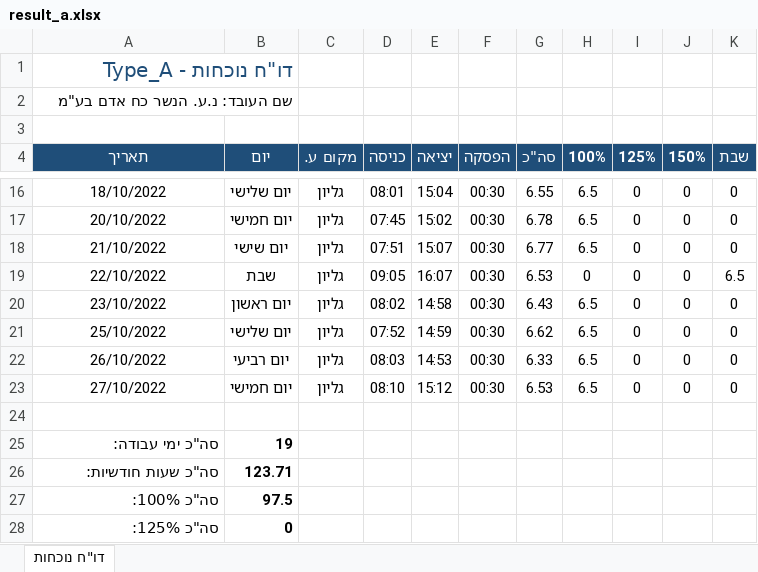
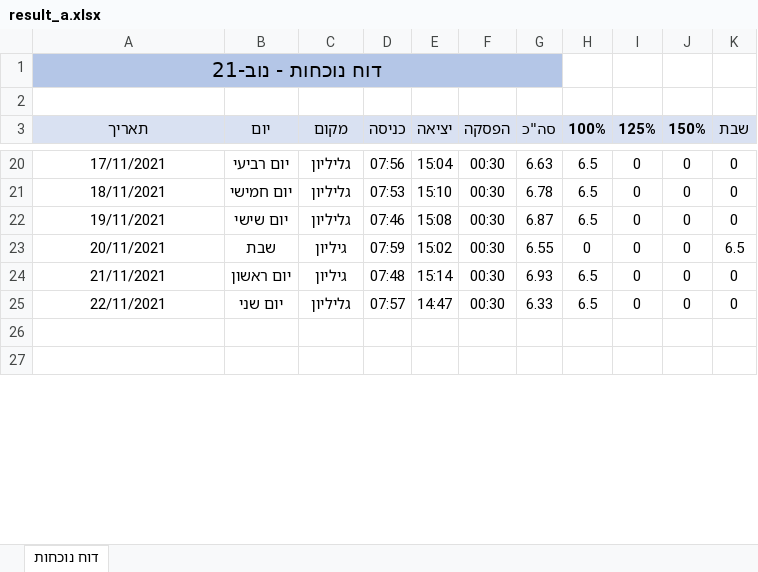
Before and after one commit to ch3305/Reports-Project-Python, an Excel workbook: output/result_a.xlsx, sheet דוח נוכחות, drawn as a sheet; only a part is shown, gaps mark what is left out; values as stored, in another font and other column widths than the file's, no borders; removed rows and columns are numbered as before the commit, all else as after; the diff covers the shown part only; the diff names each change by its address in the sheet, - before the commit and + after, or states it on an @@ line.

```diff
--- a/output/result_a.xlsx (sheet דוח נוכחות)
+++ b/output/result_a.xlsx (sheet דוח נוכחות)
-sheet tab: דו"ח נוכחות
+sheet tab: דוח נוכחות
-A1 (תאריך): דו"ח נוכחות - Type_A
+A1 (תאריך): דוח נוכחות - נוב-21
@@ A1 fill: none → #B4C6E7, text colour: #1F4E79 → black, alignment: right → center @@
+A1:G1 merged
-row 2: שם העובד: נ.ע. הנשר כח אדם בע"מ
@@ A3:K3 fill: #1F4E79 → #D9E1F2, text colour: #FFFFFF → black @@
-C3: מקום ע.
+C3: מקום
-A20 (תאריך): 18/10/2022
+A20 (תאריך): 17/11/2021
-B20 (יום): יום שלישי
+B20 (יום): יום רביעי
-C20:C22 (מקום): גליון
+C20:C22 (מקום): גליליון
-D20 (כניסה): 08:01
+D20 (כניסה): 07:56
-G20 (סה"כ): 6.55
+G20 (סה"כ): 6.63
-A21 (תאריך): 20/10/2022
+A21 (תאריך): 18/11/2021
-D21 (כניסה): 07:45
+D21 (כניסה): 07:53
-E21 (יציאה): 15:02
+E21 (יציאה): 15:10
-A22 (תאריך): 21/10/2022
+A22 (תאריך): 19/11/2021
-D22 (כניסה): 07:51
+D22 (כניסה): 07:46
-E22 (יציאה): 15:07
+E22 (יציאה): 15:08
-G22 (סה"כ): 6.77
+G22 (סה"כ): 6.87
-A23 (תאריך): 22/10/2022
+A23 (תאריך): 20/11/2021
-C23:C24 (מקום): גליון
+C23:C24 (מקום): גיליון
-D23 (כניסה): 09:05
+D23 (כניסה): 07:59
-E23 (יציאה): 16:07
+E23 (יציאה): 15:02
-G23 (סה"כ): 6.53
+G23 (סה"כ): 6.55
-A24 (תאריך): 23/10/2022
+A24 (תאריך): 21/11/2021
-D24 (כניסה): 08:02
+D24 (כניסה): 07:48
-E24 (יציאה): 14:58
+E24 (יציאה): 15:14
-G24 (סה"כ): 6.43
+G24 (סה"כ): 6.93
-row 21: 25/10/2022 | יום שלישי | גליון | 07:52 | 14:59 | 00:30 | 6.62 | 6.5 | 0 | 0 | 0
-A25 (תאריך): 26/10/2022
+A25 (תאריך): 22/11/2021
-B25 (יום): יום רביעי
+B25 (יום): יום שני
-C25 (מקום): גליון
+C25 (מקום): גליליון
-D25 (כניסה): 08:03
+D25 (כניסה): 07:57
-E25 (יציאה): 14:53
+E25 (יציאה): 14:47
-row 23: 27/10/2022 | יום חמישי | גליון | 08:10 | 15:12 | 00:30 | 6.53 | 6.5 | 0 | 0 | 0
-row 27: סה"כ ימי עבודה: | 19
+row 27: (empty)
-row 26: סה"כ שעות חודשיות: | 123.71
-row 27: סה"כ 100%: | 97.5
-row 28: סה"כ 125%: | 0
```
Also changed, not shown: 13 added rows, 2 removed rows and 57 edited cells elsewhere in this sheet, output/result_b.xlsx, 6 other files.
